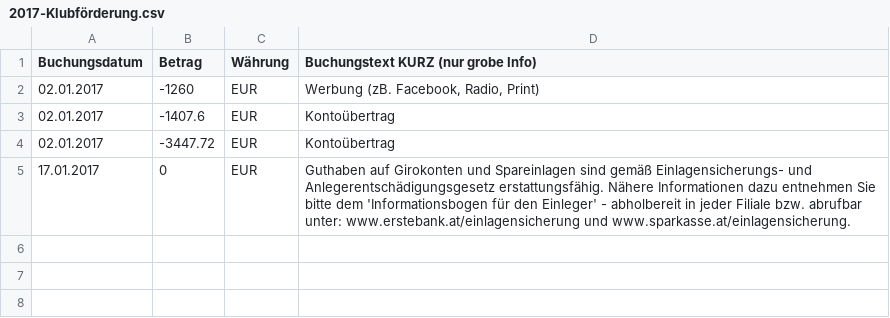
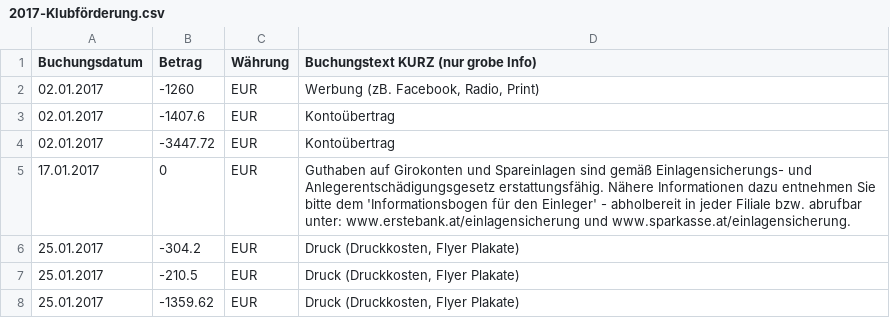
Before and after one commit to PPOE/ppstmk-transparenz, a CSV file: data/2017-Klubförderung.csv, drawn as a sheet; the diff names each change by its address in the sheet, - before the commit and + after, or states it on an @@ line.

```diff
--- a/data/2017-Klubförderung.csv
+++ b/data/2017-Klubförderung.csv
+row 6: 25.01.2017 | -304.2 | EUR | Druck (Druckkosten, Flyer Plakate)
+row 7: 25.01.2017 | -210.5 | EUR | Druck (Druckkosten, Flyer Plakate)
+row 8: 25.01.2017 | -1359.62 | EUR | Druck (Druckkosten, Flyer Plakate)
```
Also changed, not shown: data/2017-Parteienförderung.csv.
